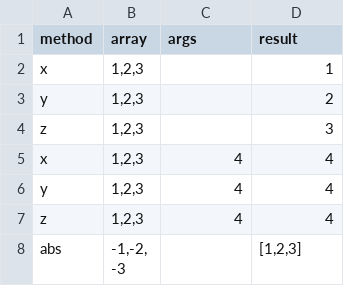
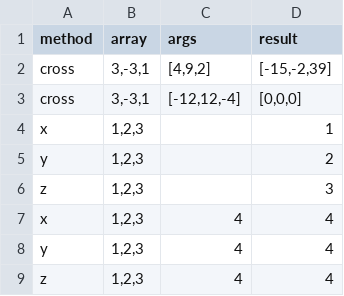
Before and after one commit to jncraton/array.vector.js, a TSV file: tests.tsv, drawn as a sheet; only a part is shown; the shorter side is filled out with more unchanged rows.

```diff
--- a/tests.tsv
+++ b/tests.tsv
@@ -1,2 +1,4 @@
 method	array	args	result
+cross	3,-3,1	[4,9,2]	[-15,-2,39]
+cross	3,-3,1	[-12,12,-4]	[0,0,0]
 x	1,2,3		1
```
Also changed, not shown: 1 other file.
